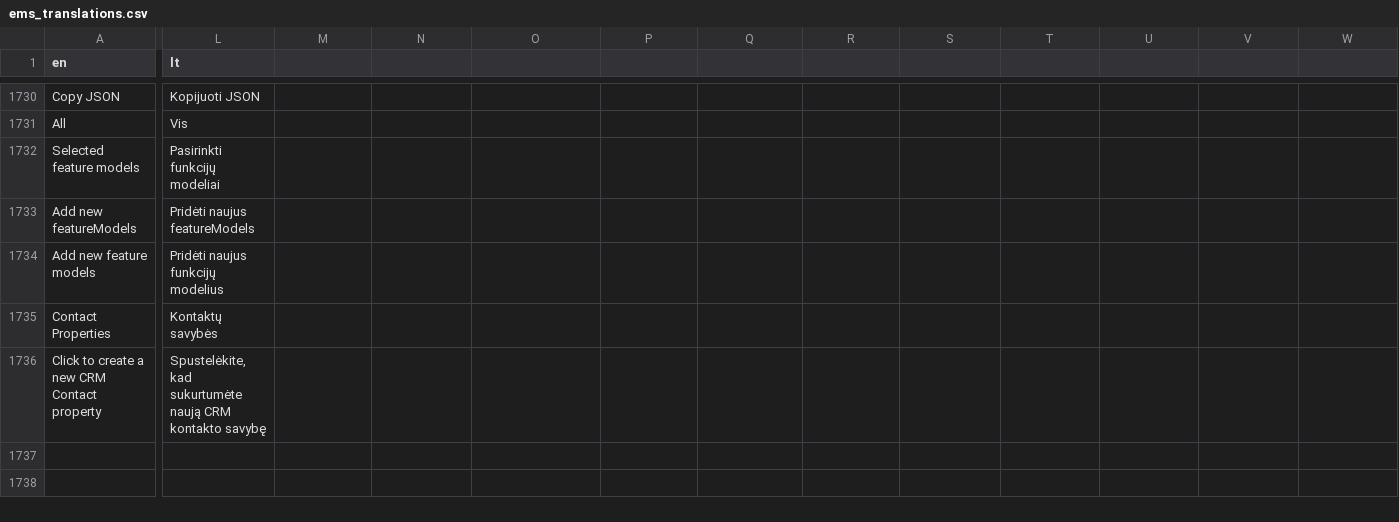
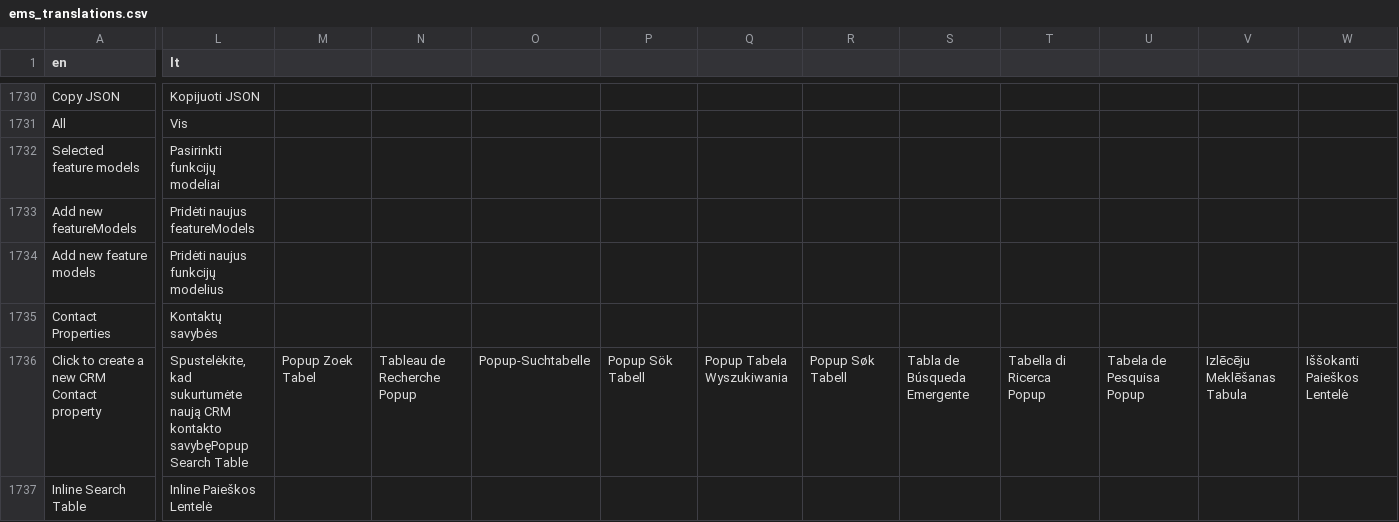
Before and after one commit to Elfsquad/translations, a CSV file: ems_translations.csv, drawn as a sheet; only a part is shown, gaps mark what is left out; rows hold the shown columns only; the diff names each change by its address in the sheet, - before the commit and + after, or states it on an @@ line.

```diff
--- a/ems_translations.csv
+++ b/ems_translations.csv
-L1736 (lt): …CRM kontakto savybę
+L1736 (lt): …CRM kontakto savybęPopup Search Table
-M1736: (empty)
+M1736: Popup Zoek Tabel
-N1736: (empty)
+N1736: Tableau de Recherche Popup
-O1736: (empty)
+O1736: Popup-Suchtabelle
-P1736: (empty)
+P1736: Popup Sök Tabell
-Q1736: (empty)
+Q1736: Popup Tabela Wyszukiwania
-R1736: (empty)
+R1736: Popup Søk Tabell
-S1736: (empty)
+S1736: Tabla de Búsqueda Emergente
-T1736: (empty)
+T1736: Tabella di Ricerca Popup
-U1736: (empty)
+U1736: Tabela de Pesquisa Popup
-V1736: (empty)
+V1736: Izlēcēju Meklēšanas Tabula
-W1736: (empty)
+W1736: Iššokanti Paieškos Lentelė
+row 1737: Inline Search Table | Inline Paieškos Lentelė
```
